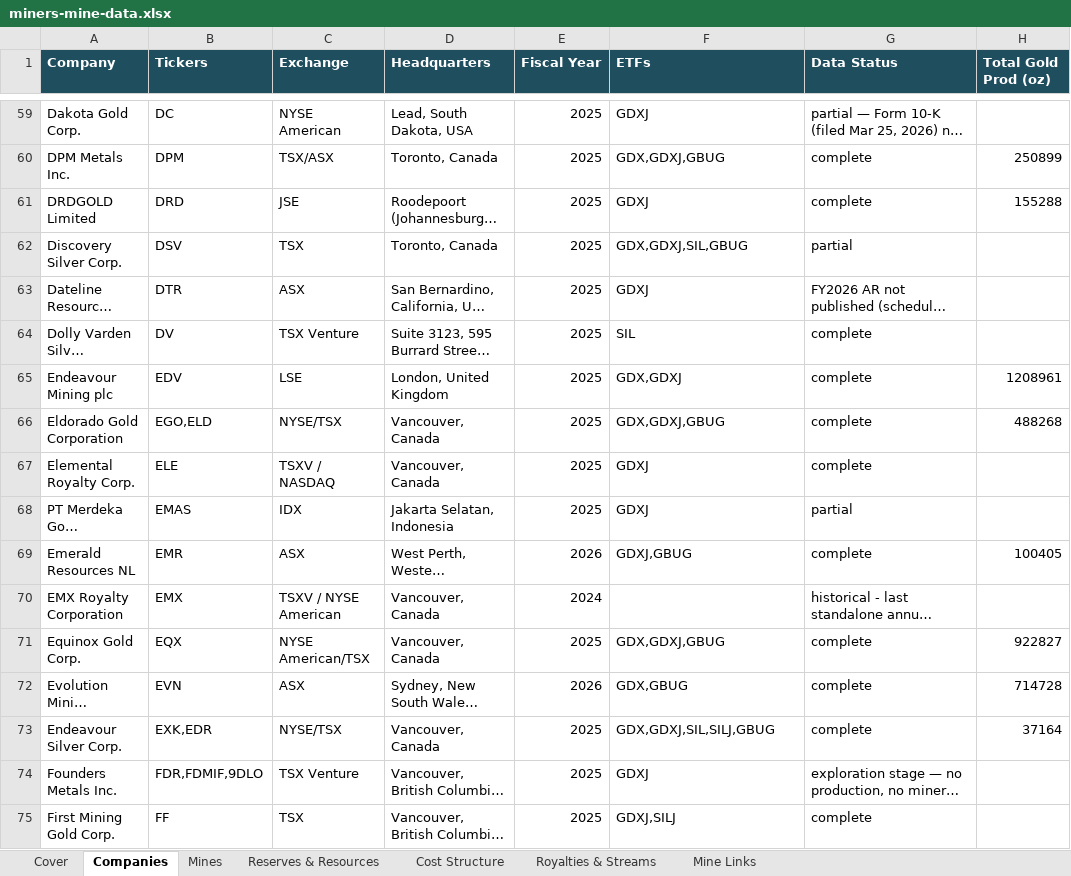
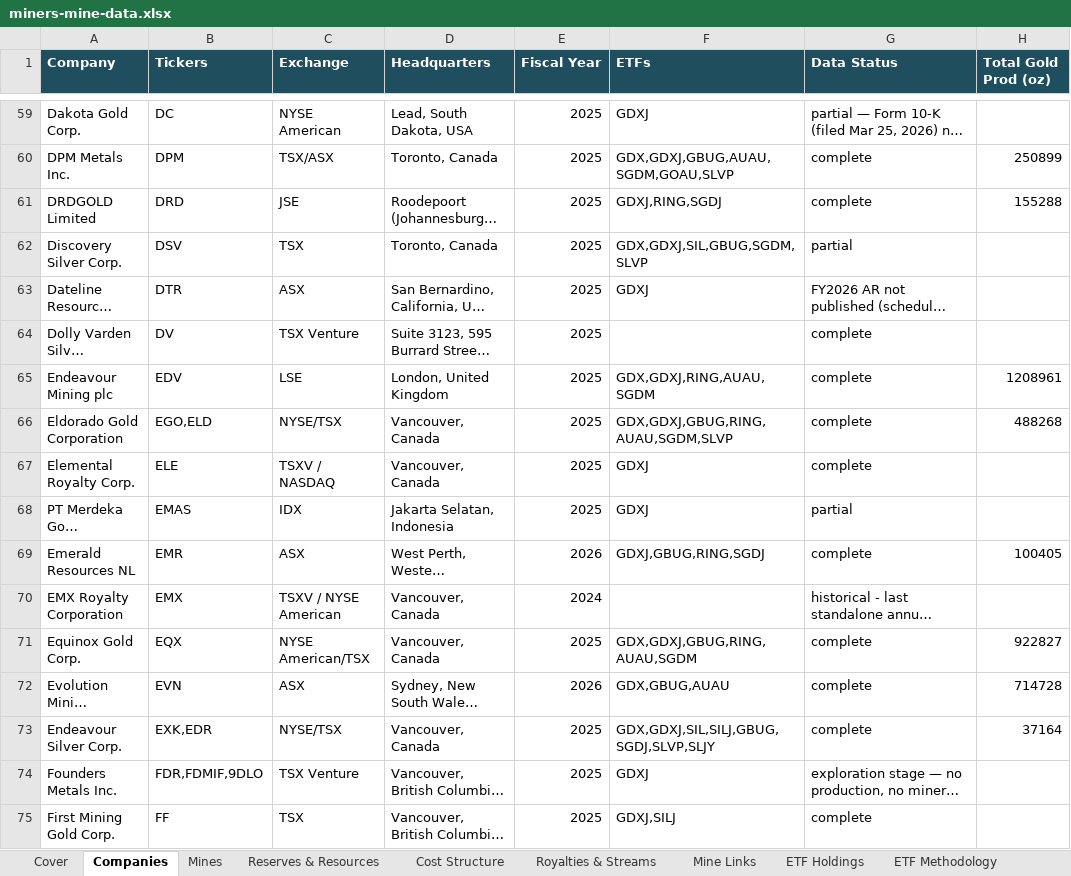
Before and after one commit to chanmainvest/gold_siiver_mines, an Excel workbook: miners-mine-data.xlsx, sheet Companies, drawn as a sheet; only a part is shown, gaps mark what is left out; long unchanged cells end in …; values as stored, in another font and other column widths than the file's, no borders; the diff covers the shown part only; the diff names each change by its address in the sheet, - before the commit and + after, or states it on an @@ line.

Commit message:
Sync: 12-ETF expansion — 10-sheet spreadsheet, 4 new miners, financials, methodology
- Spreadsheet now 10 sheets: + ETF Holdings (549 mappings), ETF Methodology
  (12 prospectuses compared), Company Financials (209 companies)
- 4 new miners: China Gold Intl (2099.HK), Zijin (2899.HK), Philex (PX.PS), Polyus stub
- Corrections: AUAU = Global X Gold Miners; SLJY = Amplify covered-call on SILJ
- scripts/build_spreadsheet.py now drives ETF membership from data/etf/etf_holdings.csv
- data/webapp: all 10 sheet JSONs regenerated

```diff
--- a/miners-mine-data.xlsx (sheet Companies)
+++ b/miners-mine-data.xlsx (sheet Companies)
+sheet tab: ETF Holdings
+sheet tab: ETF Methodology
-F60 (ETFs): GDX,GDXJ,GBUG
+F60 (ETFs): GDX,GDXJ,GBUG,AUAU,SGDM,GOAU,SLVP
-F61 (ETFs): GDXJ
+F61 (ETFs): GDXJ,RING,SGDJ
-F62 (ETFs): GDX,GDXJ,SIL,GBUG
+F62 (ETFs): GDX,GDXJ,SIL,GBUG,SGDM,SLVP
-F64 (ETFs): SIL
+F64 (ETFs): (empty)
-F65 (ETFs): GDX,GDXJ
+F65 (ETFs): GDX,GDXJ,RING,AUAU,SGDM
-F66 (ETFs): GDX,GDXJ,GBUG
+F66 (ETFs): GDX,GDXJ,GBUG,RING,AUAU,SGDM,SLVP
-F69 (ETFs): GDXJ,GBUG
+F69 (ETFs): GDXJ,GBUG,RING,SGDJ
-F71 (ETFs): GDX,GDXJ,GBUG
+F71 (ETFs): GDX,GDXJ,GBUG,RING,AUAU,SGDM
-F72 (ETFs): GDX,GBUG
+F72 (ETFs): GDX,GBUG,AUAU
-F73 (ETFs): GDX,GDXJ,SIL,SILJ,GBUG
+F73 (ETFs): GDX,GDXJ,SIL,SILJ,GBUG,SGDJ,SLVP,SLJY
```
Also changed, not shown: 95 edited cells elsewhere in this sheet, sheet Cover, other sheet tabs, 12 other files.
